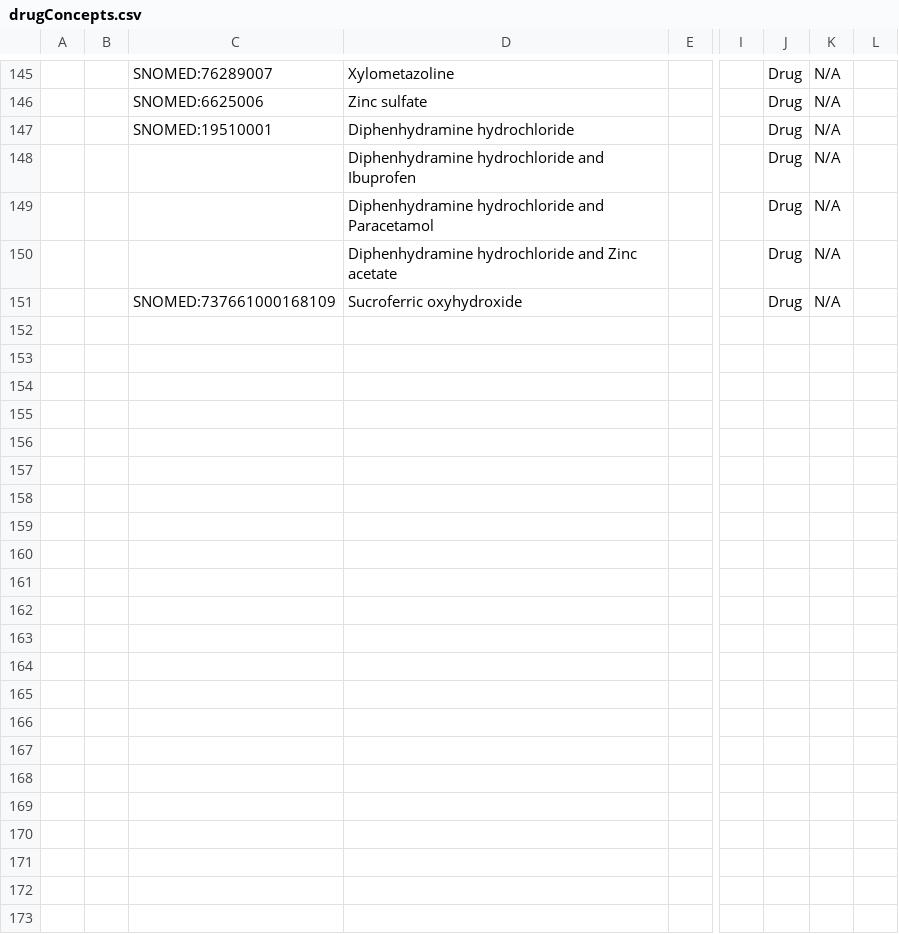
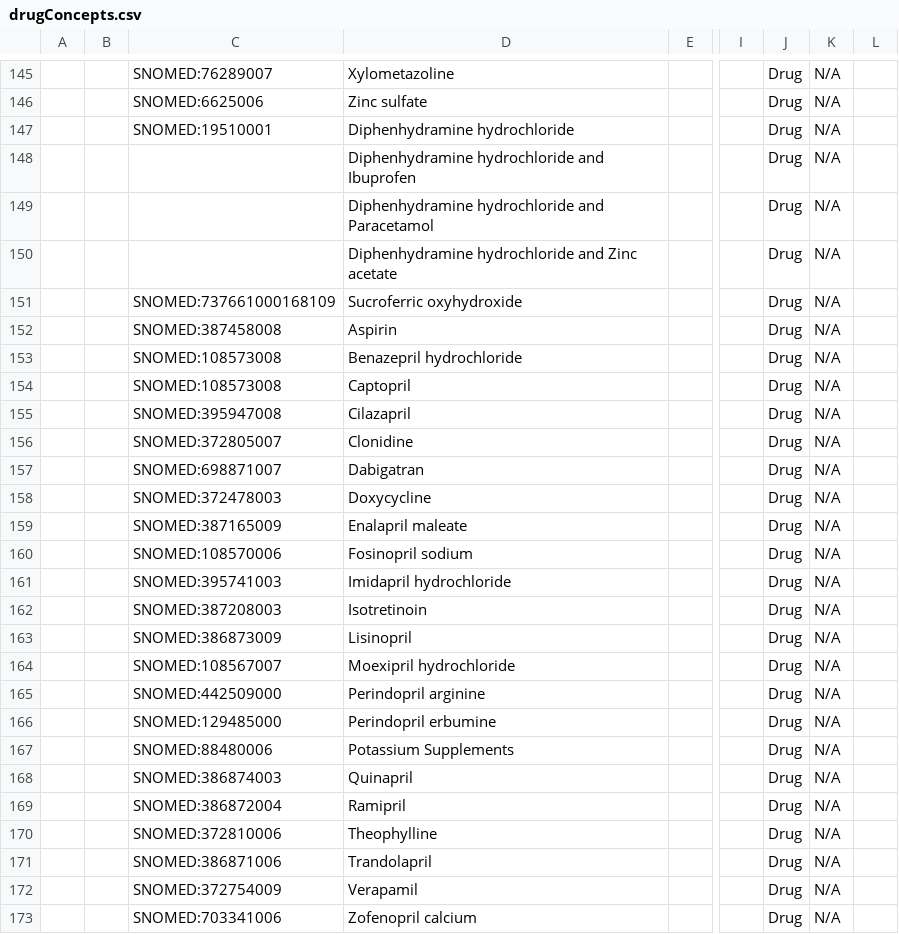
Before and after one commit to Bahmni/snomed-default-config, a CSV file: configuration/concepts/drugConcepts.csv, drawn as a sheet; only a part is shown, gaps mark what is left out; rows hold the shown columns only; the diff names each change by its address in the sheet, - before the commit and + after, or states it on an @@ line.

Commit message:
BS-218 | updated drugs and drugconcepts

```diff
--- a/configuration/concepts/drugConcepts.csv
+++ b/configuration/concepts/drugConcepts.csv
+row 152:  |  | SNOMED:387458008 | Aspirin |  |  | Drug | N/A
+row 153:  |  | SNOMED:108573008 | Benazepril hydrochloride |  |  | Drug | N/A
+row 154:  |  | SNOMED:108573008 | Captopril |  |  | Drug | N/A
+row 155:  |  | SNOMED:395947008 | Cilazapril |  |  | Drug | N/A
+row 156:  |  | SNOMED:372805007 | Clonidine |  |  | Drug | N/A
+row 157:  |  | SNOMED:698871007 | Dabigatran |  |  | Drug | N/A
+row 158:  |  | SNOMED:372478003 | Doxycycline |  |  | Drug | N/A
+row 159:  |  | SNOMED:387165009 | Enalapril maleate |  |  | Drug | N/A
+row 160:  |  | SNOMED:108570006 | Fosinopril sodium |  |  | Drug | N/A
+row 161:  |  | SNOMED:395741003 | Imidapril hydrochloride |  |  | Drug | N/A
+row 162:  |  | SNOMED:387208003 | Isotretinoin |  |  | Drug | N/A
+row 163:  |  | SNOMED:386873009 | Lisinopril |  |  | Drug | N/A
+row 164:  |  | SNOMED:108567007 | Moexipril hydrochloride |  |  | Drug | N/A
+row 165:  |  | SNOMED:442509000 | Perindopril arginine |  |  | Drug | N/A
+row 166:  |  | SNOMED:129485000 | Perindopril erbumine |  |  | Drug | N/A
+row 167:  |  | SNOMED:88480006 | Potassium Supplements |  |  | Drug | N/A
+row 168:  |  | SNOMED:386874003 | Quinapril |  |  | Drug | N/A
+row 169:  |  | SNOMED:386872004 | Ramipril |  |  | Drug | N/A
+row 170:  |  | SNOMED:372810006 | Theophylline |  |  | Drug | N/A
+row 171:  |  | SNOMED:386871006 | Trandolapril |  |  | Drug | N/A
+row 172:  |  | SNOMED:372754009 | Verapamil |  |  | Drug | N/A
+row 173:  |  | SNOMED:703341006 | Zofenopril calcium |  |  | Drug | N/A
```
Also changed, not shown: 1 other file.
